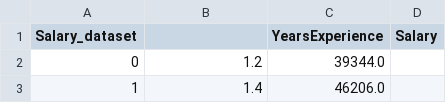
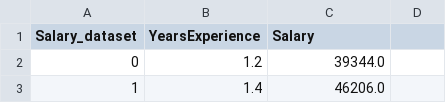
Before and after one commit to fix-44/synthetic_dataset, a CSV file: linear regression/salary dataset two variabels/Salary_dataset.csv, drawn as a sheet; only a part is shown.

Commit message:
menambah dataset two variabels

```diff
--- a/linear regression/salary dataset two variabels/Salary_dataset.csv
+++ b/linear regression/salary dataset two variabels/Salary_dataset.csv
@@ -1,2 +1,2 @@
-Salary_dataset, ,YearsExperience,Salary
+Salary_dataset, YearsExperience,Salary
 0,1.2,39344.0
```
